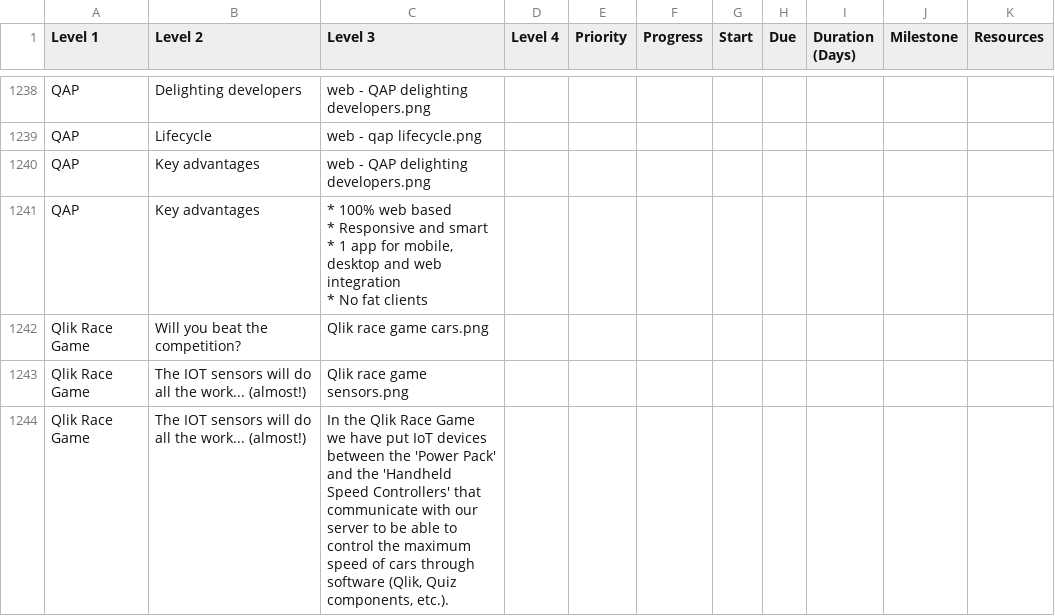
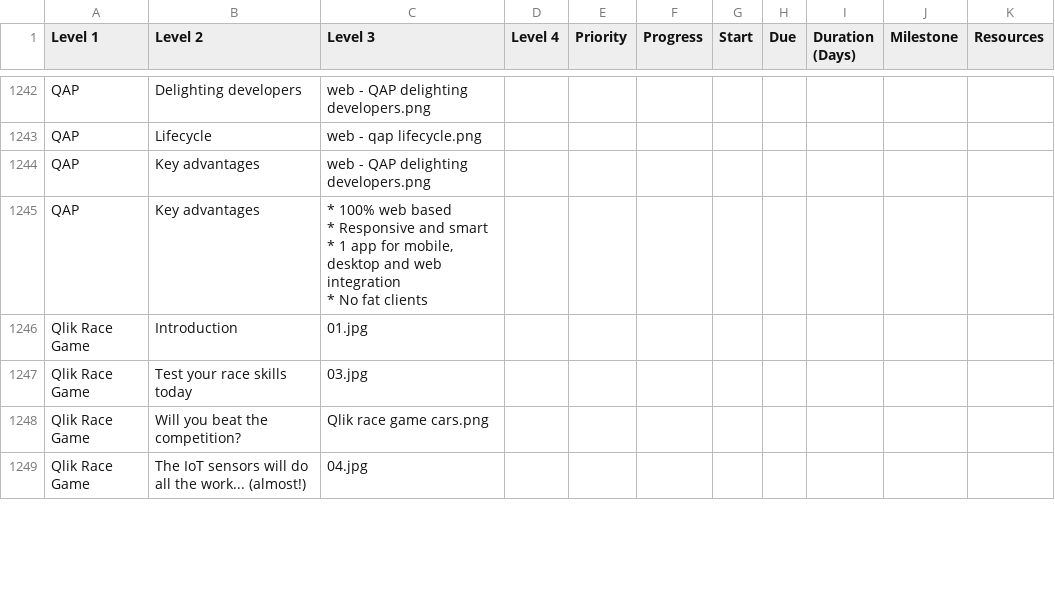
Before and after one commit to QHose/QRSMeteor, a CSV file: Sense Demo materials/SaaS presentation input.csv, drawn as a sheet; only a part is shown, gaps mark what is left out; removed rows and columns are numbered as before the commit, all else as after; the diff covers the shown part only; the diff names each change by its address in the sheet, - before the commit and + after, or states it on an @@ line.

```diff
--- a/Sense Demo materials/SaaS presentation input.csv
+++ b/Sense Demo materials/SaaS presentation input.csv
+row 1246: Qlik Race Game | Introduction | 01.jpg
+row 1247: Qlik Race Game | Test your race skills today | 03.jpg
-B1249 (Level 2): The IOT sensors will…
+B1249 (Level 2): The IoT sensors will…
-C1249 (Level 3): Qlik race game sensors.png
+C1249 (Level 3): 04.jpg
-row 1244: Qlik Race Game | The IOT sensors will do all the work... (almost!) | In the Qlik Race Game we have put IoT devices between the 'Power Pack' and the 'Handheld Speed Controllers' that communicate with our server to be able to control the maximum speed of cars through software (Qlik, Quiz components, etc.).
```
Also changed, not shown: 5 added rows, 2 removed rows and 6 edited cells elsewhere in this file, 9 other files.
